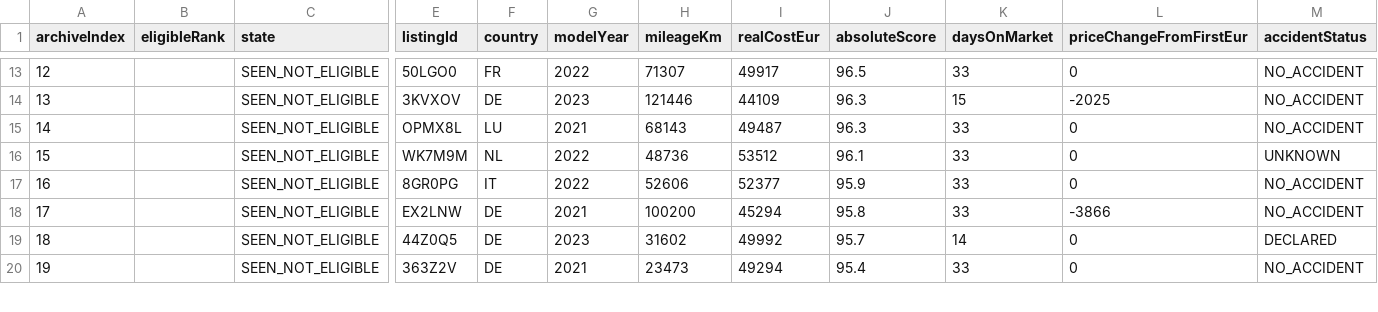
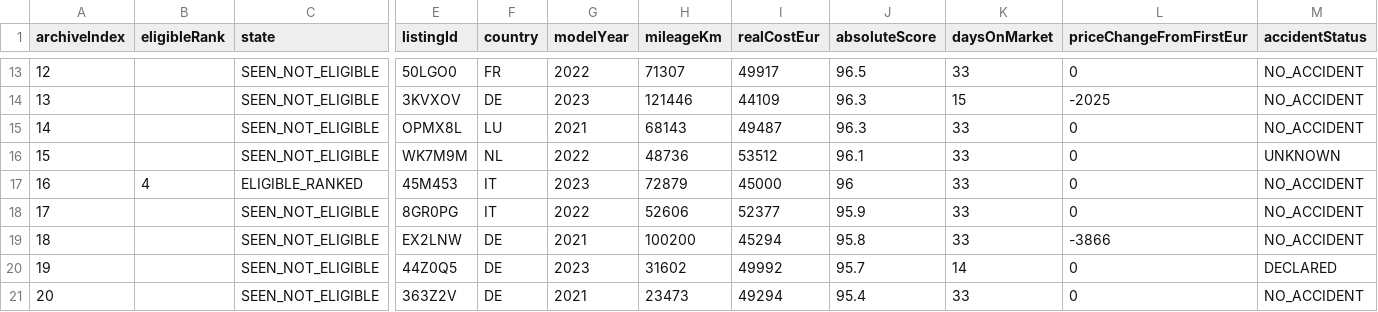
Before and after one commit to gheorghevasilica-oss/Porsche-Hunter, a CSV file: market-index.csv, drawn as a sheet; only a part is shown, gaps mark what is left out; addresses are those after the commit; rows hold the shown columns only; the diff covers the shown part only; the diff names each change by its address in the sheet, - before the commit and + after, or states it on an @@ line.

```diff
--- a/market-index.csv
+++ b/market-index.csv
+row 17: 16 | 4 | ELIGIBLE_RANKED | 45M453 | IT | 2023 | 72879 | 45000 | 96 | 33 | 0 | NO_ACCIDENT
-A18 (archiveIndex): 16
+A18 (archiveIndex): 17
-A19 (archiveIndex): 17
+A19 (archiveIndex): 18
-A20 (archiveIndex): 18
+A20 (archiveIndex): 19
-A21 (archiveIndex): 19
+A21 (archiveIndex): 20
```
Also changed, not shown: 1 removed row and 59 edited cells elsewhere in this file, 4 other files.
